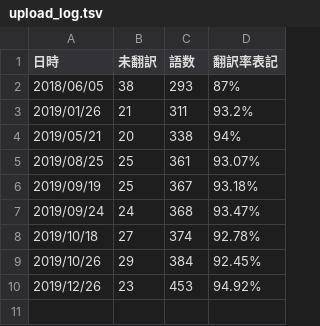
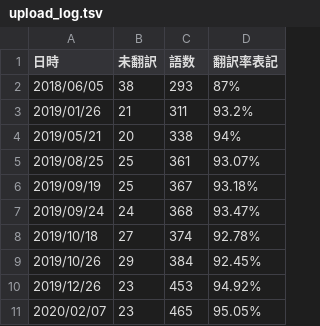
Before and after one commit to jurliyuuri/bhaataan, a TSV file: upload_log.tsv, drawn as a sheet.

Commit message:
upload

```diff
--- a/upload_log.tsv
+++ b/upload_log.tsv
@@ -10 +10,2 @@
 2019/12/26	23	453	94.92%
+2020/02/07	23	465	95.05%
```
Also changed, not shown: 1 other file.
